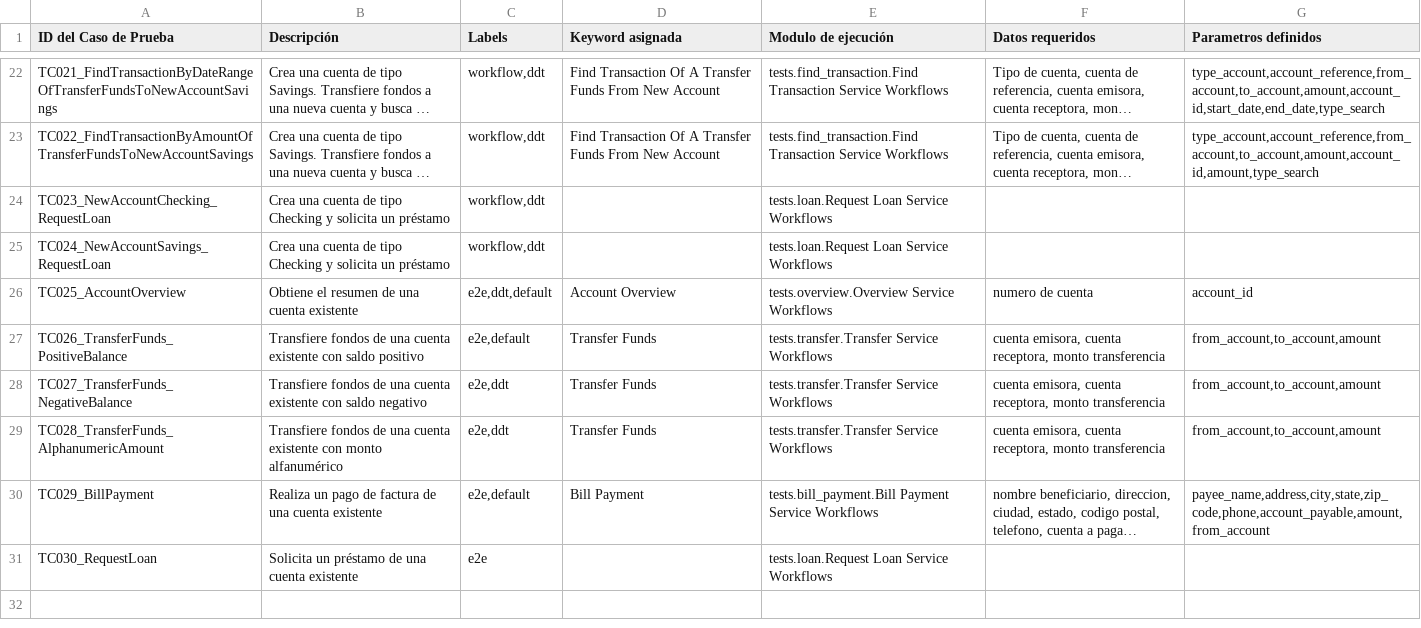
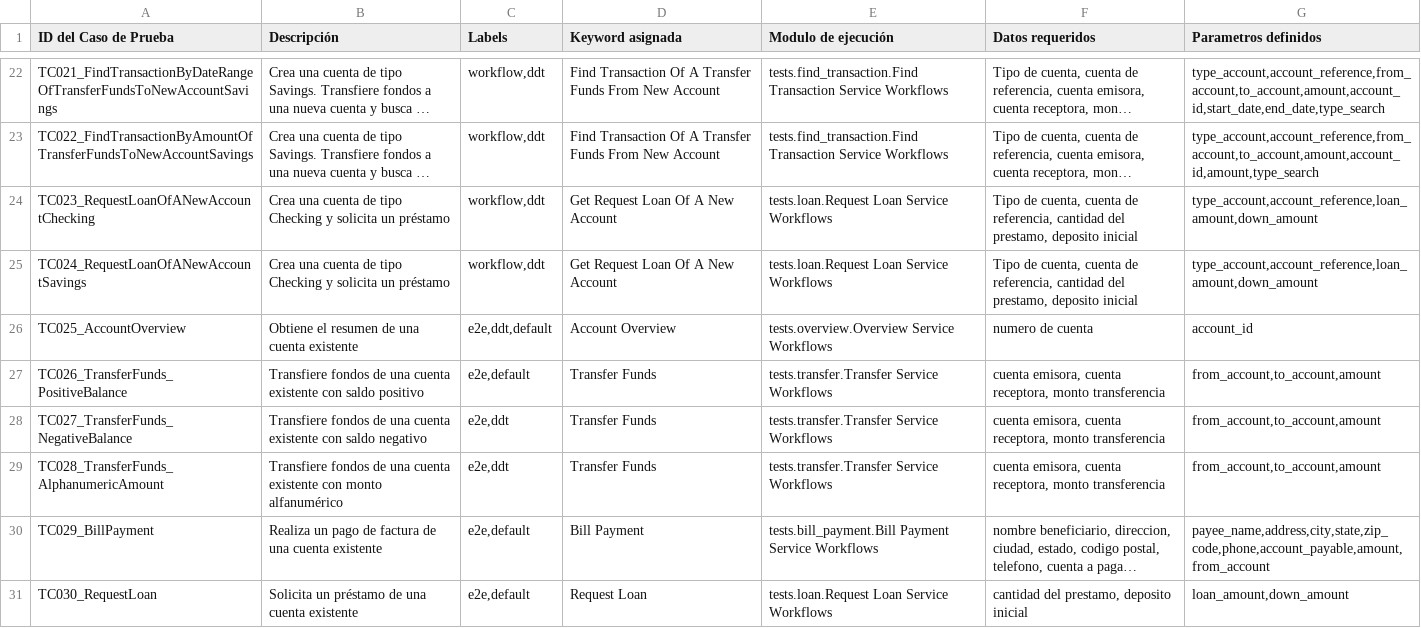
Before and after one commit to AngelGerardoMolinaValdez/web-selenium-python-robotframework-1, a CSV file: docs/estimation.csv, drawn as a sheet; only a part is shown, gaps mark what is left out; long unchanged cells end in …; the diff names each change by its address in the sheet, - before the commit and + after, or states it on an @@ line.

Commit message:
Actualizacion de flujos "solicitudes de prestamo" adaptados a la estimacion de casos de prueba

```diff
--- a/docs/estimation.csv
+++ b/docs/estimation.csv
-A24 (ID del Caso de Prueba): TC023_NewAccountChecking_RequestLoan
+A24 (ID del Caso de Prueba): TC023_RequestLoanOfANewAccountChecking
-D24:D25 (Keyword asignada): (empty)
+D24:D25 (Keyword asignada): Get Request Loan Of A New Account
-F24:F25 (Datos requeridos): (empty)
+F24:F25 (Datos requeridos): Tipo de cuenta, cuenta de referencia, cantidad del prestamo, deposito inicial
-G24:G25 (Parametros definidos): (empty)
+G24:G25 (Parametros definidos): type_account,account_reference,loan_amount,down_amount
-A25 (ID del Caso de Prueba): TC024_NewAccountSavings_RequestLoan
+A25 (ID del Caso de Prueba): TC024_RequestLoanOfANewAccountSavings
-C31 (Labels): e2e
+C31 (Labels): e2e,default
-D31 (Keyword asignada): (empty)
+D31 (Keyword asignada): Request Loan
-F31 (Datos requeridos): (empty)
+F31 (Datos requeridos): cantidad del prestamo, deposito inicial
-G31 (Parametros definidos): (empty)
+G31 (Parametros definidos): loan_amount,down_amount
```
Also changed, not shown: 6 other files.
